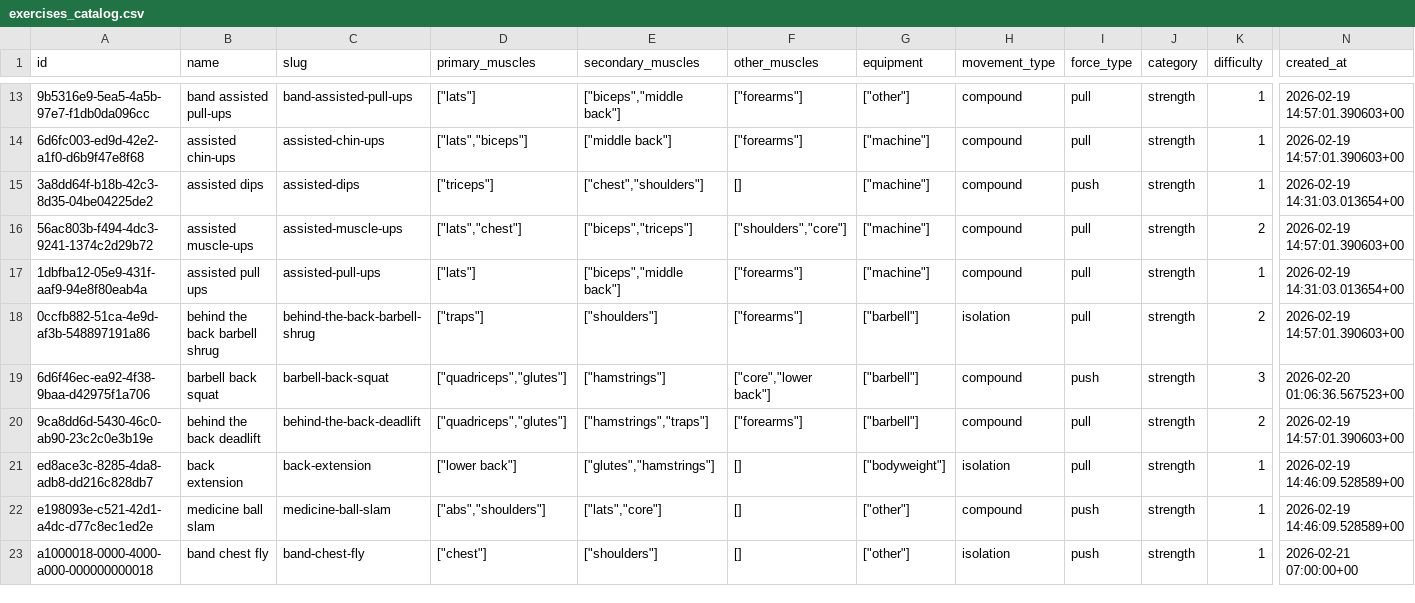
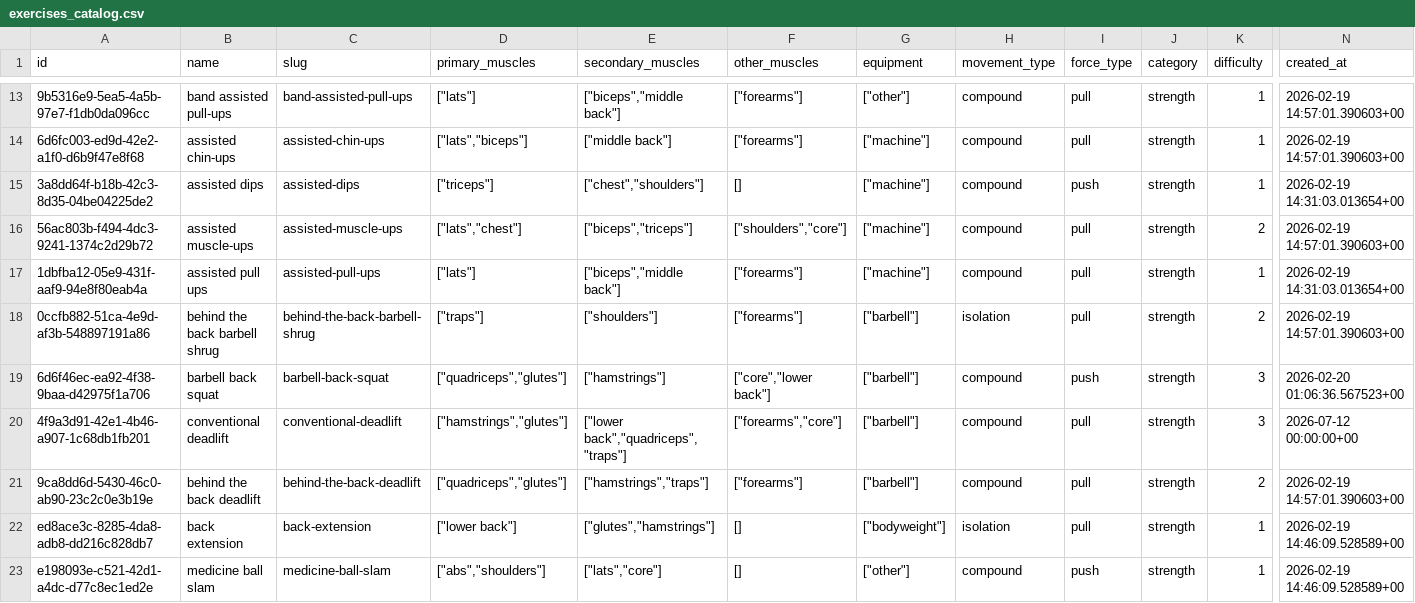
Before and after one commit to bevan654/momentum2, a CSV file: exercises_catalog.csv, drawn as a sheet; only a part is shown, gaps mark what is left out; the shorter side is filled out with more unchanged rows; rows hold the shown columns only; the diff names each change by its address in the sheet, - before the commit and + after, or states it on an @@ line.

Commit message:
Overhaul community leaderboards
Add big-three and strength-ratio leaderboards, all-time streak boards,
live streak expiry, overtake notifications and a leaderboard info modal.
Also adds AGENTS.md and exercise picker improvements.

```diff
--- a/exercises_catalog.csv
+++ b/exercises_catalog.csv
+row 20: 4f9a3d91-42e1-4b46-a907-1c68db1fb201 | conventional deadlift | conventional-deadlift | ["hamstrings","glutes"] | ["lower back","quadriceps","traps"] | ["forearms","core"] | ["barbell"] | compound | pull | strength | 3 | 2026-07-12 00:00:00+00
```
Also changed, not shown: 24 other files.
